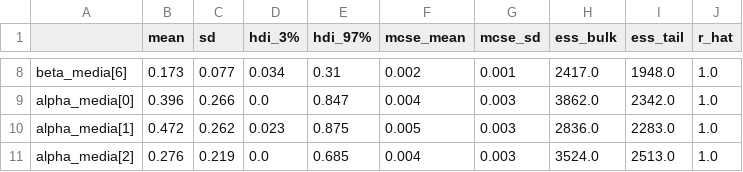
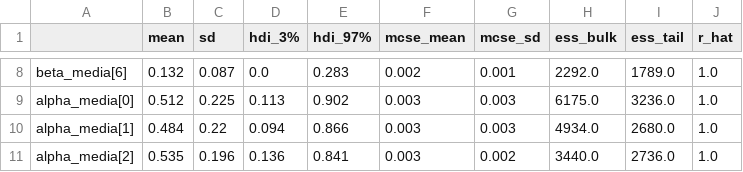
Before and after one commit to ammarmahmood94/Haensel, a CSV file: output_files/mmm_summary.csv, drawn as a sheet; only a part is shown, gaps mark what is left out; the diff covers the shown part only; the diff names each change by its address in the sheet, - before the commit and + after, or states it on an @@ line.

```diff
--- a/output_files/mmm_summary.csv
+++ b/output_files/mmm_summary.csv
-B8 (mean): 0.173
+B8 (mean): 0.132
-C8 (sd): 0.077
+C8 (sd): 0.087
-D8 (hdi_3%): 0.034
+D8 (hdi_3%): 0.0
-E8 (hdi_97%): 0.31
+E8 (hdi_97%): 0.283
-H8 (ess_bulk): 2417.0
+H8 (ess_bulk): 2292.0
-I8 (ess_tail): 1948.0
+I8 (ess_tail): 1789.0
-B9 (mean): 0.396
+B9 (mean): 0.512
-C9 (sd): 0.266
+C9 (sd): 0.225
-D9 (hdi_3%): 0.0
+D9 (hdi_3%): 0.113
-E9 (hdi_97%): 0.847
+E9 (hdi_97%): 0.902
-F9 (mcse_mean): 0.004
+F9 (mcse_mean): 0.003
-H9 (ess_bulk): 3862.0
+H9 (ess_bulk): 6175.0
-I9 (ess_tail): 2342.0
+I9 (ess_tail): 3236.0
-B10 (mean): 0.472
+B10 (mean): 0.484
-C10 (sd): 0.262
+C10 (sd): 0.22
-D10 (hdi_3%): 0.023
+D10 (hdi_3%): 0.094
-E10 (hdi_97%): 0.875
+E10 (hdi_97%): 0.866
-F10 (mcse_mean): 0.005
+F10 (mcse_mean): 0.003
-H10 (ess_bulk): 2836.0
+H10 (ess_bulk): 4934.0
-I10 (ess_tail): 2283.0
+I10 (ess_tail): 2680.0
-B11 (mean): 0.276
+B11 (mean): 0.535
-C11 (sd): 0.219
+C11 (sd): 0.196
-D11 (hdi_3%): 0.0
+D11 (hdi_3%): 0.136
-E11 (hdi_97%): 0.685
+E11 (hdi_97%): 0.841
-F11 (mcse_mean): 0.004
+F11 (mcse_mean): 0.003
-G11 (mcse_sd): 0.003
+G11 (mcse_sd): 0.002
-H11 (ess_bulk): 3524.0
+H11 (ess_bulk): 3440.0
-I11 (ess_tail): 2513.0
+I11 (ess_tail): 2736.0
```
Also changed, not shown: 75 edited cells elsewhere in this file, 20 other files.
